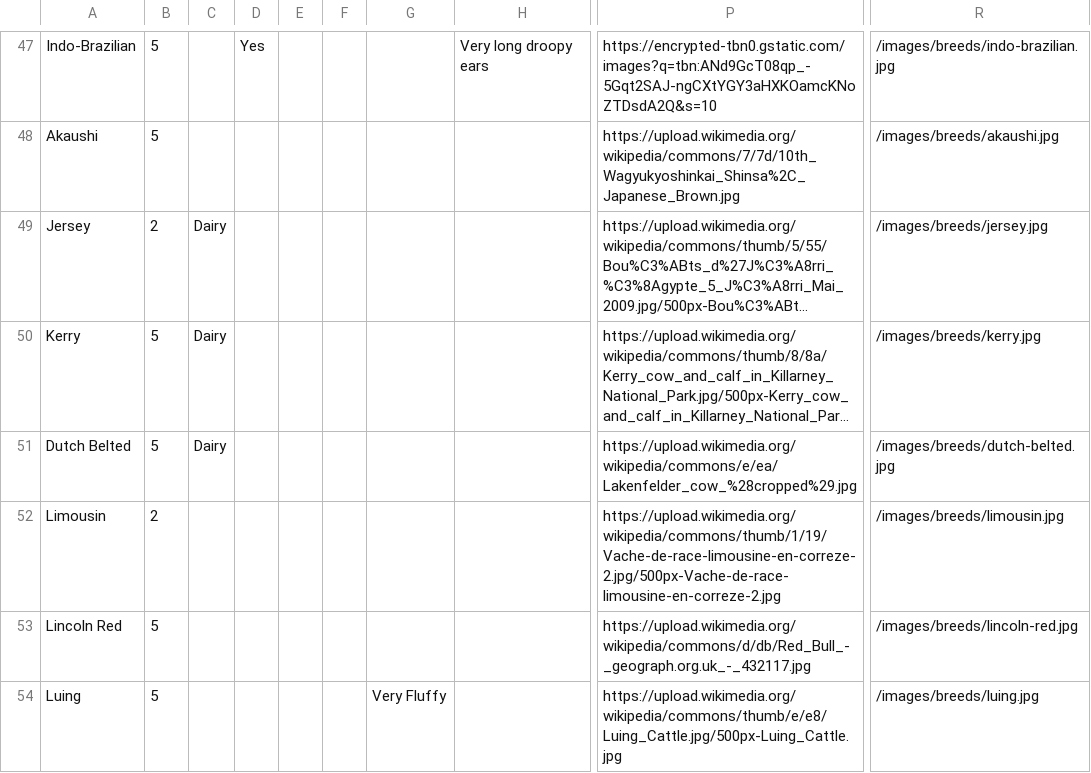
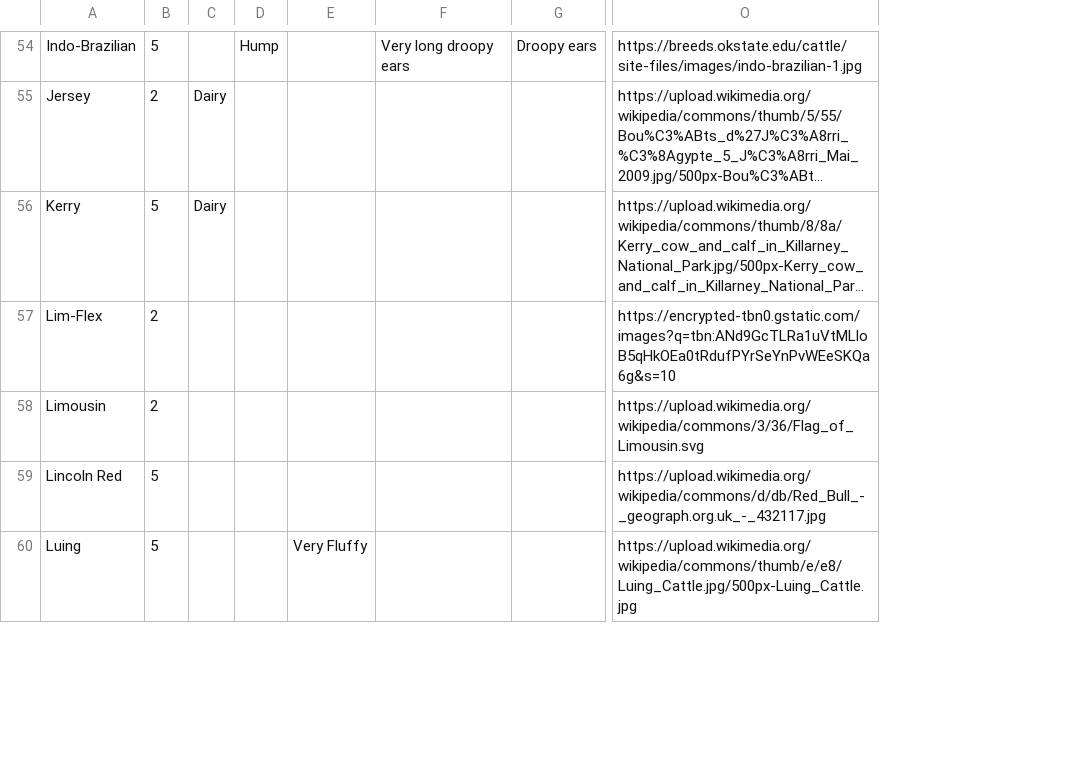
Before and after one commit to lily-bel/cowspotting, a CSV file: public/data/cows_enriched.csv, drawn as a sheet; only a part is shown, gaps mark what is left out; long unchanged cells end in …; removed rows and columns are numbered as before the commit, all else as after; the diff covers the shown part only; the diff names each change by its address in the sheet, - before the commit and + after, or states it on an @@ line.

```diff
--- a/public/data/cows_enriched.csv
+++ b/public/data/cows_enriched.csv
-column D, row 47: Yes
-column E, empty
-column F, empty
+column D, row 54: Hump
+column G, row 54: Droopy ears
-column R, row 47: /images/breeds/indo-brazilian.jpg; rows 49-50: /images/breeds/jersey.jpg | /images/breeds/kerry.jpg; rows 52-54: /images/breeds/limousin.jpg | /images/breeds/lincoln-red.jpg | /images/breeds/luing.jpg
-O54: https://encrypted-tbn0.gstatic.com/images?q=tbn:ANd9GcT08qp_-5Gqt2SAJ-ngCXtYGY3aHXKOamcKNoZTDsdA2Q&s=10
+O54: https://breeds.okstate.edu/cattle/site-files/images/indo-brazilian-1.jpg
@@ row 48 moved to row 2: Akaushi @@
@@ row 51 moved to row 39: Dutch Belted @@
@@ row 93 moved to row 57: Lim-Flex @@
-O58: https://upload.wikimedia.org/wikipedia/commons/thumb/1/19/Vache-de-race-limousine-en-correze-2.jpg/500px-Vache-de-race-limousine-en-correze-2.jpg
+O58: https://upload.wikimedia.org/wikipedia/commons/3/36/Flag_of_Limousin.svg
```
Also changed, not shown: 4 added rows, 4 removed rows, 18 moved rows and 30 edited cells elsewhere in this file.
